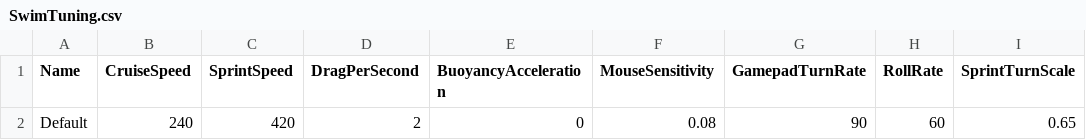
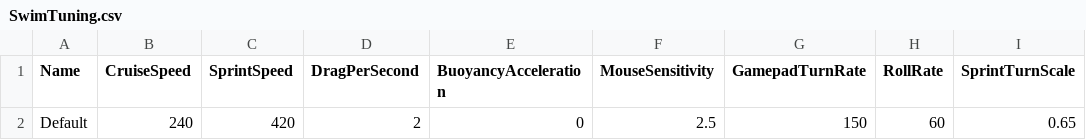
Before and after one commit to dexoisalbert-lgtm/vigilant-engine, a CSV file: Data/SwimTuning.csv, drawn as a sheet; only a part is shown; the diff names each change by its address in the sheet, - before the commit and + after, or states it on an @@ line.

```diff
--- a/Data/SwimTuning.csv
+++ b/Data/SwimTuning.csv
-F2 (MouseSensitivity): 0.08
+F2 (MouseSensitivity): 2.5
-G2 (GamepadTurnRate): 90
+G2 (GamepadTurnRate): 150
```
Also changed, not shown: 2 other files.
